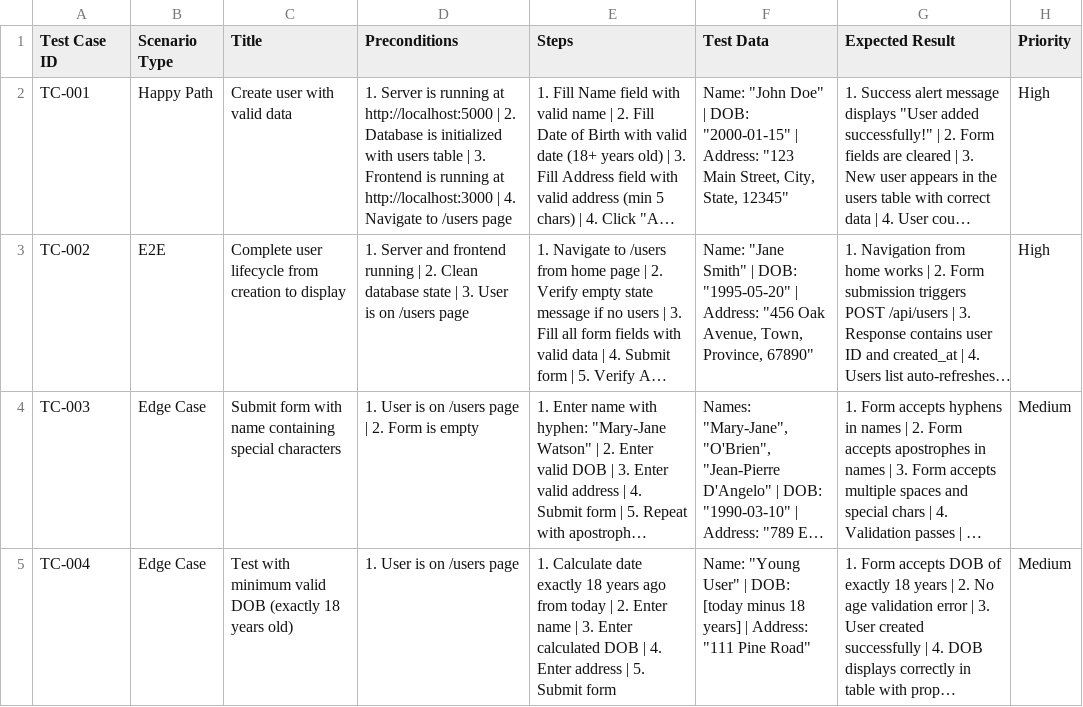
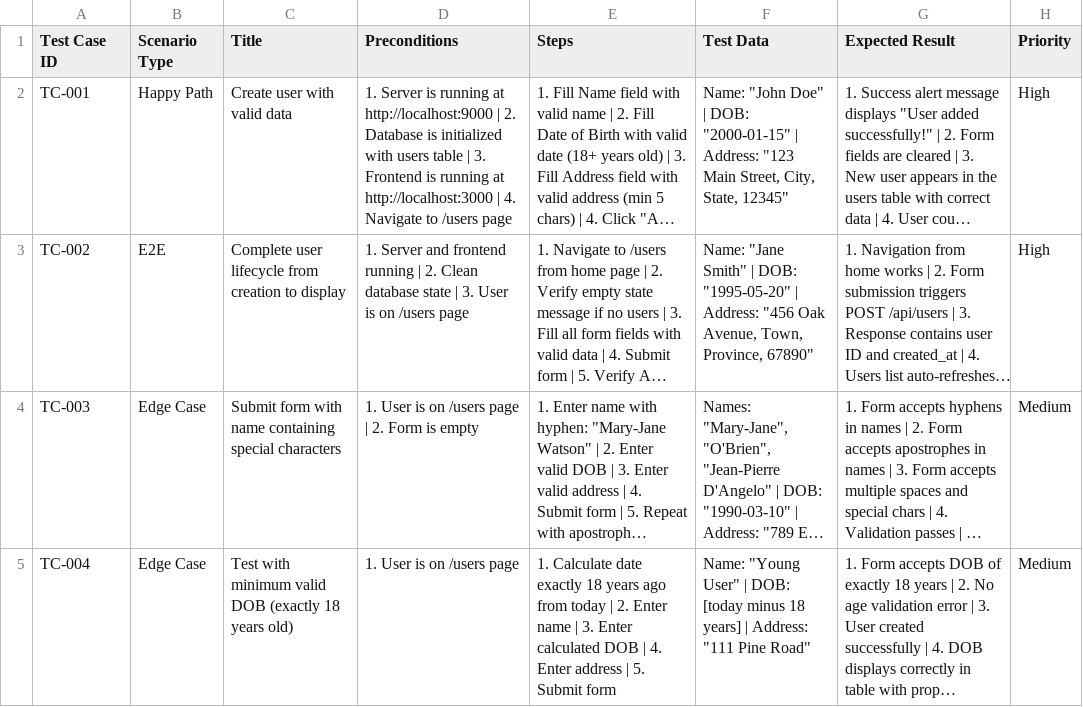
Before and after one commit to Biswanathdas1996/card-onboarding-sample, a CSV file: manual_test_cases/test_cases_20260428-095739.csv, drawn as a sheet; only a part is shown; long unchanged cells end in …; the diff names each change by its address in the sheet, - before the commit and + after, or states it on an @@ line.

```diff
--- a/manual_test_cases/test_cases_20260428-095739.csv
+++ b/manual_test_cases/test_cases_20260428-095739.csv
-D2 (Preconditions): …running at http://localhost:5000 | 2.…
+D2 (Preconditions): …running at http://localhost:9000 | 2.…
```
Also changed, not shown: 5 other files.
